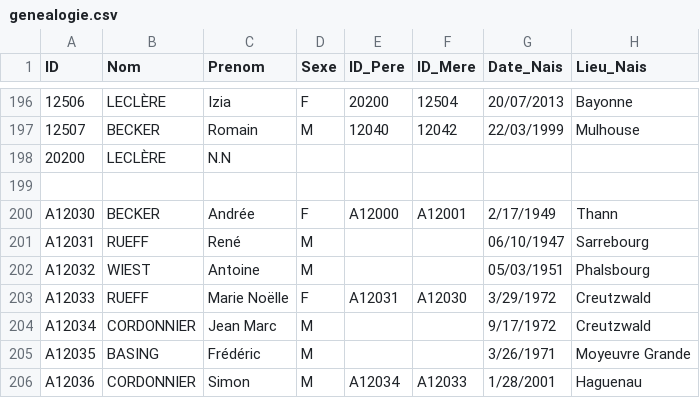
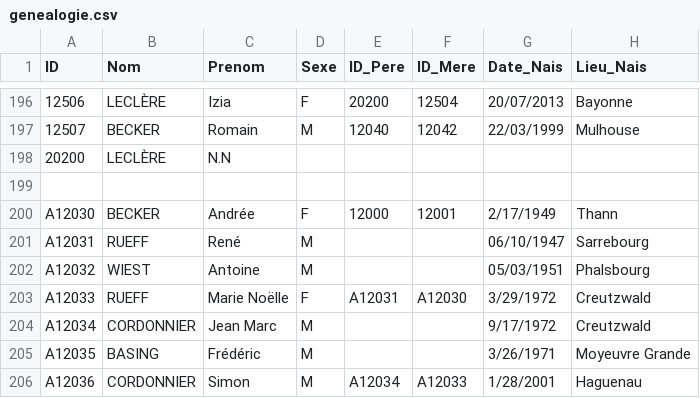
Before and after one commit to AJB1000/gb, a CSV file: genealogie.csv, drawn as a sheet; only a part is shown, gaps mark what is left out; the diff names each change by its address in the sheet, - before the commit and + after, or states it on an @@ line.

```diff
--- a/genealogie.csv
+++ b/genealogie.csv
-E200 (ID_Pere): A12000
+E200 (ID_Pere): 12000
-F200 (ID_Mere): A12001
+F200 (ID_Mere): 12001
```
Also changed, not shown: 1 other file.
